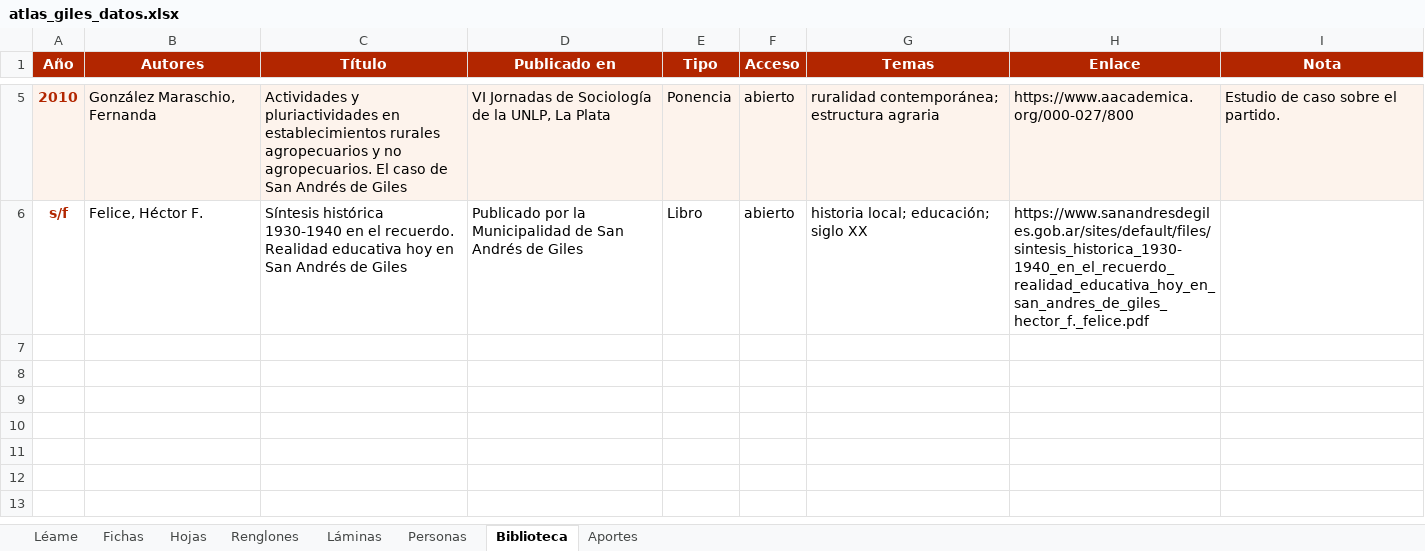
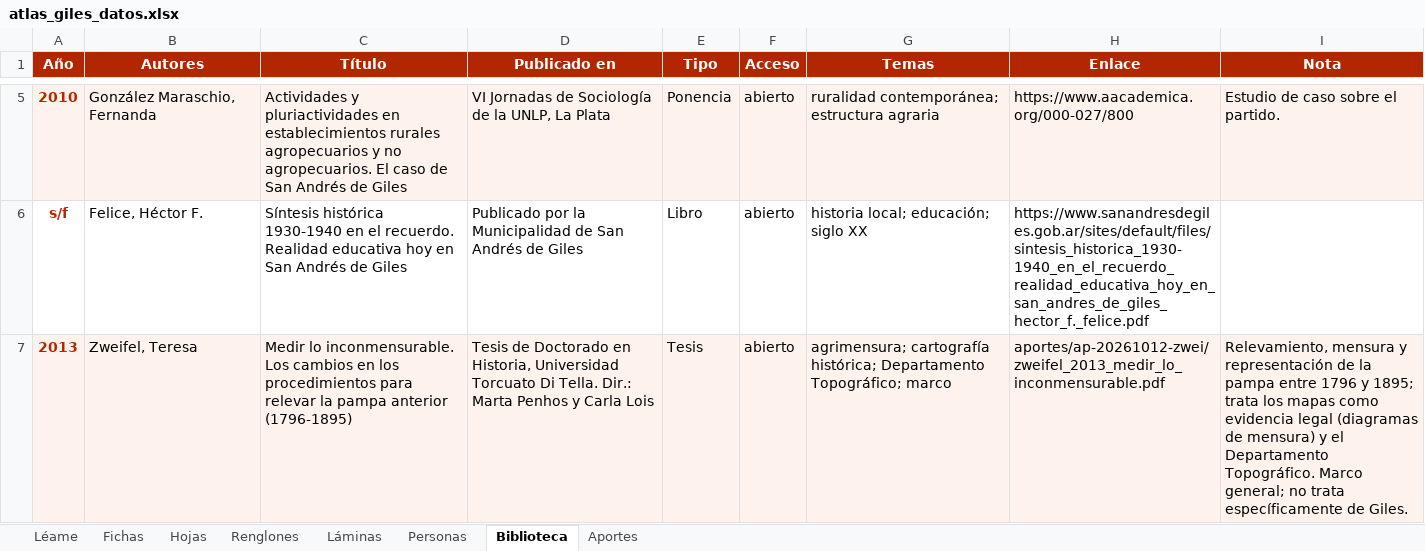
Before and after one commit to surtecto/atlas-mensuras-giles, an Excel workbook: descargas/atlas_giles_datos.xlsx, sheet Biblioteca, drawn as a sheet; only a part is shown, gaps mark what is left out; values as stored, in another font and other column widths than the file's, no borders; the diff names each change by its address in the sheet, - before the commit and + after, or states it on an @@ line.

```diff
--- a/descargas/atlas_giles_datos.xlsx (sheet Biblioteca)
+++ b/descargas/atlas_giles_datos.xlsx (sheet Biblioteca)
+row 7: 2013 | Zweifel, Teresa | Medir lo inconmensurable. Los cambios en los procedimientos para relevar la pampa anterior (1796-1895) | Tesis de Doctorado en Historia, Universidad Torcuato Di Tella. Dir.: Marta Penhos y Carla Lois | Tesis | abierto | agrimensura; cartografía histórica; Departamento Topográfico; marco | aportes/ap-20261012-zwei/zweifel_2013_medir_lo_inconmensurable.pdf | Relevamiento, mensura y representación de la pampa entre 1796 y 1895; trata los mapas como evidencia legal (diagramas de mensura) y el Departamento Topográfico. Marco general; no trata específicamente de Giles.
```
Also changed, not shown: sheet Renglones, sheet Hojas, sheet Personas, sheet Láminas, sheet Fichas, sheet Aportes, 1 more sheet, 55 other files.
